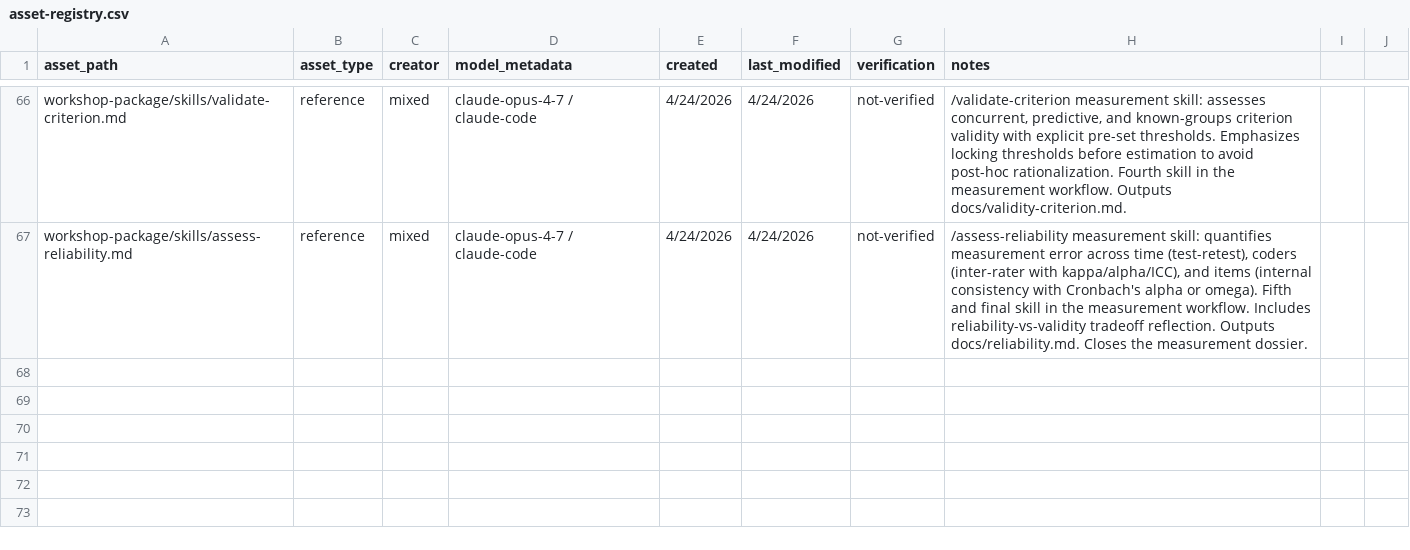
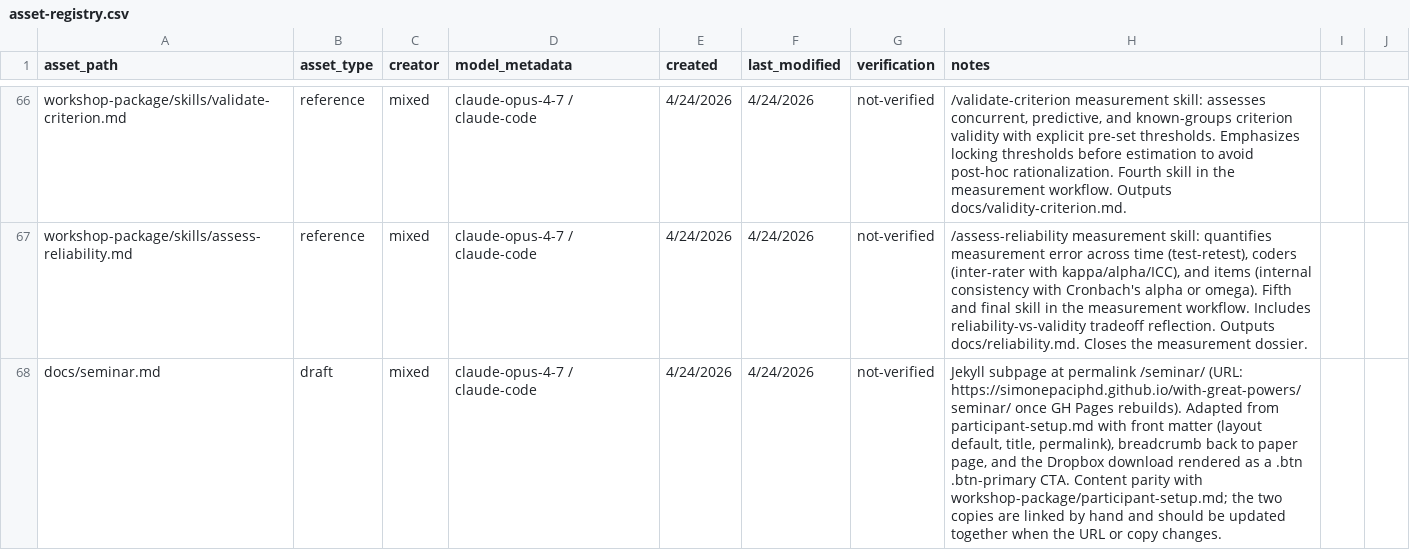
Before and after one commit to simonepaciphd/with-great-powers, a CSV file: asset-registry.csv, drawn as a sheet; only a part is shown, gaps mark what is left out; the diff names each change by its address in the sheet, - before the commit and + after, or states it on an @@ line.

```diff
--- a/asset-registry.csv
+++ b/asset-registry.csv
+row 68: docs/seminar.md | draft | mixed | claude-opus-4-7 / claude-code | 4/24/2026 | 4/24/2026 | not-verified | Jekyll subpage at permalink /seminar/ (URL: https://simonepaciphd.github.io/with-great-powers/seminar/ once GH Pages rebuilds). Adapted from participant-setup.md with front matter (layout default, title, permalink), breadcrumb back to paper page, and the Dropbox download rendered as a .btn .btn-primary CTA. Content parity with workshop-package/participant-setup.md; the two copies are linked by hand and should be updated together when the URL or copy changes.
```
Also changed, not shown: 3 other files.
